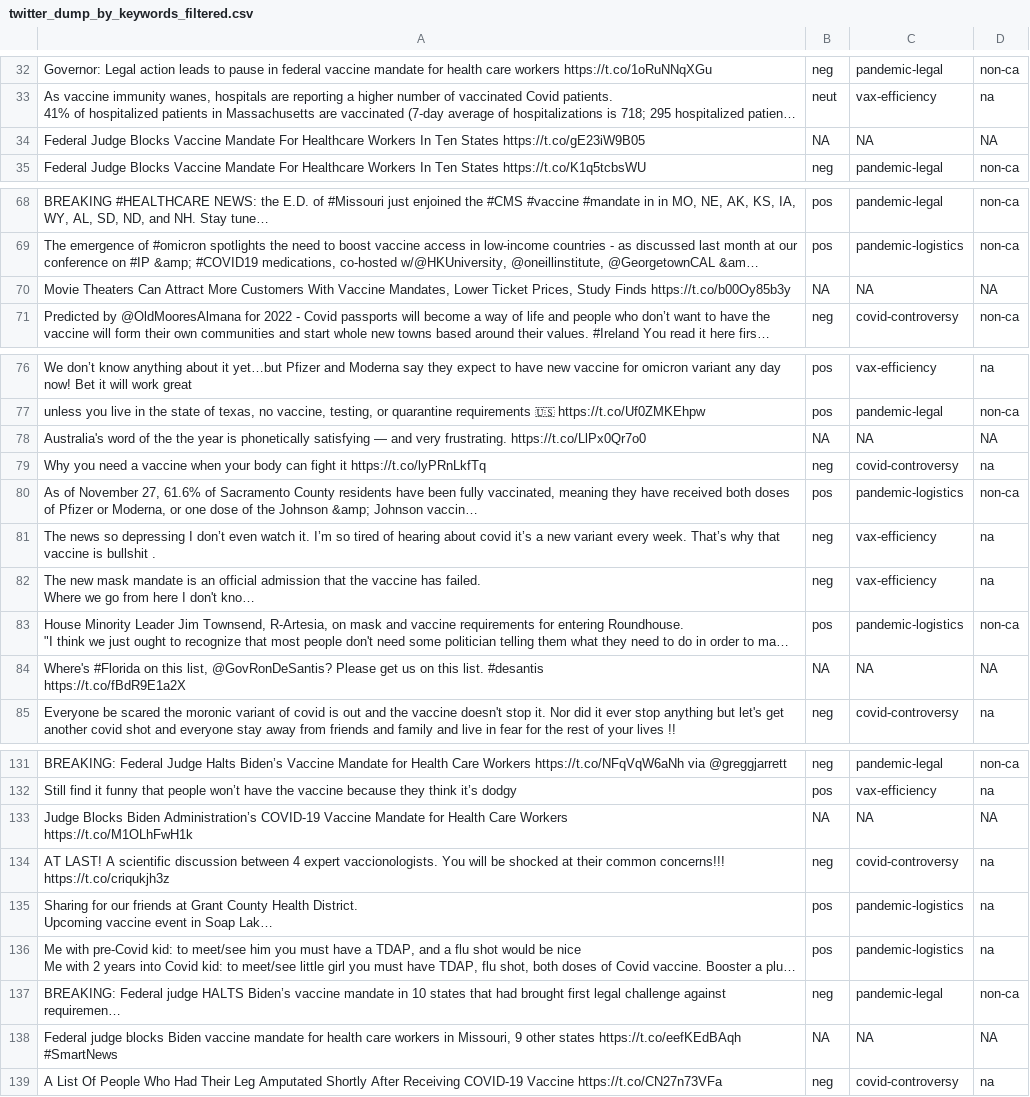
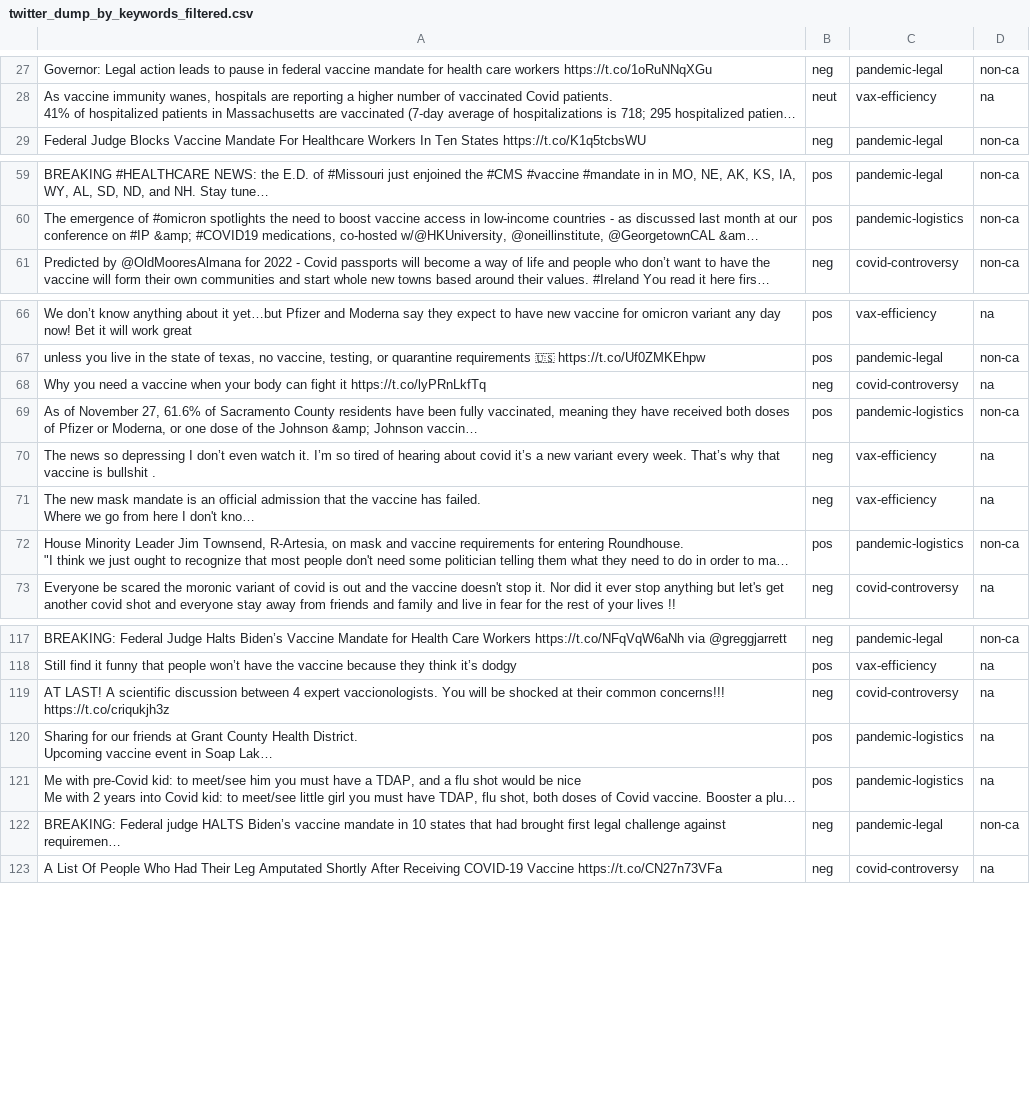
Before and after one commit to vBarbaros/comp598-final, a CSV file: data/annotated/done/twitter_dump_by_keywords_filtered.csv, drawn as a sheet; only a part is shown, gaps mark what is left out; long unchanged cells end in …; ↵ is a line break in a cell; the diff covers the shown part only; the diff names each change by its address in the sheet, - before the commit and + after, or states it on an @@ line.

```diff
--- a/data/annotated/done/twitter_dump_by_keywords_filtered.csv
+++ b/data/annotated/done/twitter_dump_by_keywords_filtered.csv
-row 34: Federal Judge Blocks Vaccine Mandate For Healthcare Workers In Ten States https://t.co/gE23iW9B05 | NA | NA | NA
-row 70: Movie Theaters Can Attract More Customers With Vaccine Mandates, Lower Ticket Prices, Study Finds https://t.co/b00Oy85b3y | NA | NA | NA
-row 78: Australia's word of the the year is phonetically satisfying — and very frustrating. https://t.co/LlPx0Qr7o0 | NA | NA | NA
-row 84: Where's #Florida on this list, @GovRonDeSantis? Please get us on this list. #desantis ↵ https://t.co/fBdR9E1a2X | NA | NA | NA
-row 133: Judge Blocks Biden Administration’s COVID-19 Vaccine Mandate for Health Care Workers ↵ https://t.co/M1OLhFwH1k | NA | NA | NA
-row 138: Federal judge blocks Biden vaccine mandate for health care workers in Missouri, 9 other states https://t.co/eefKEdBAqh #SmartNews | NA | NA | NA
```
Also changed, not shown: 14 removed rows elsewhere in this file, 2 other files.
